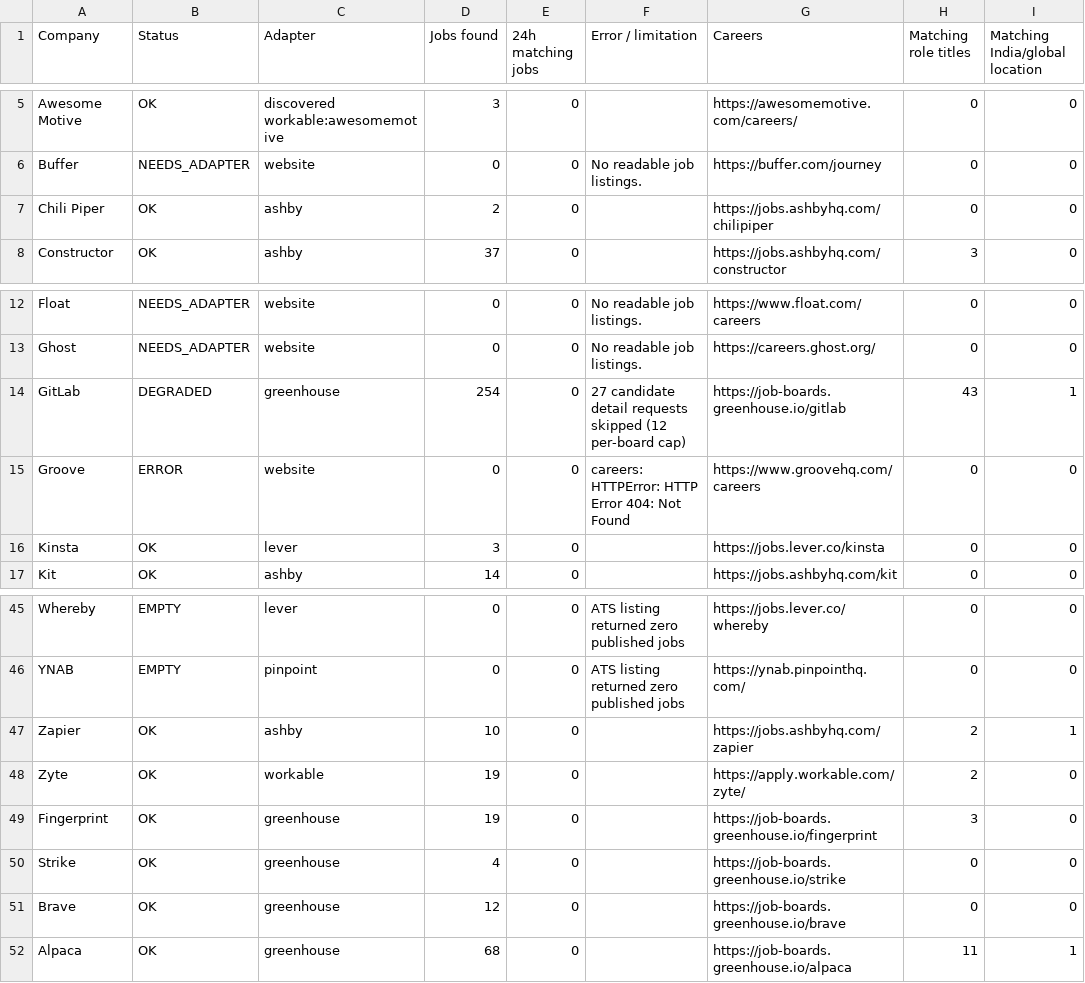
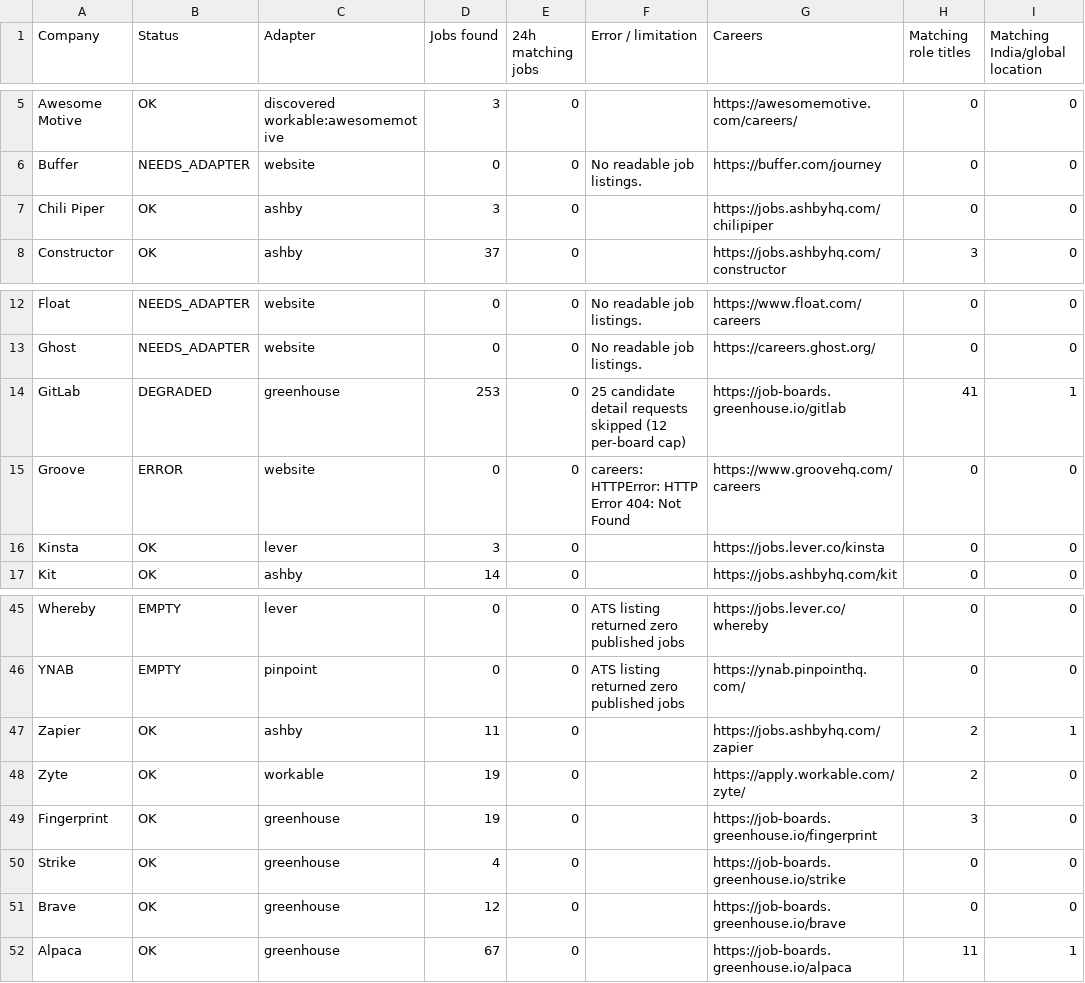
Before and after one commit to agampreetkaurwalia-arch/Remote-and-Impact, a CSV file: output/source_health.csv, drawn as a sheet; only a part is shown, gaps mark what is left out; the diff names each change by its address in the sheet, - before the commit and + after, or states it on an @@ line.

```diff
--- a/output/source_health.csv
+++ b/output/source_health.csv
-D7 (Jobs found): 2
+D7 (Jobs found): 3
-D14 (Jobs found): 254
+D14 (Jobs found): 253
-F14 (Error / limitation): 27 candidate detail…
+F14 (Error / limitation): 25 candidate detail…
-H14 (Matching role titles): 43
+H14 (Matching role titles): 41
-D47 (Jobs found): 10
+D47 (Jobs found): 11
-D52 (Jobs found): 68
+D52 (Jobs found): 67
```
Also changed, not shown: output/raw_jobs_audit.csv, output/role_audit.csv, 2 other files.
